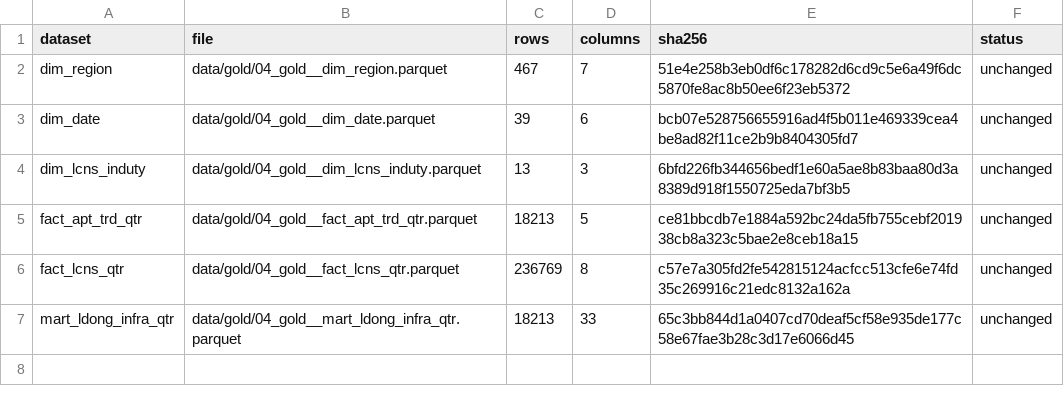
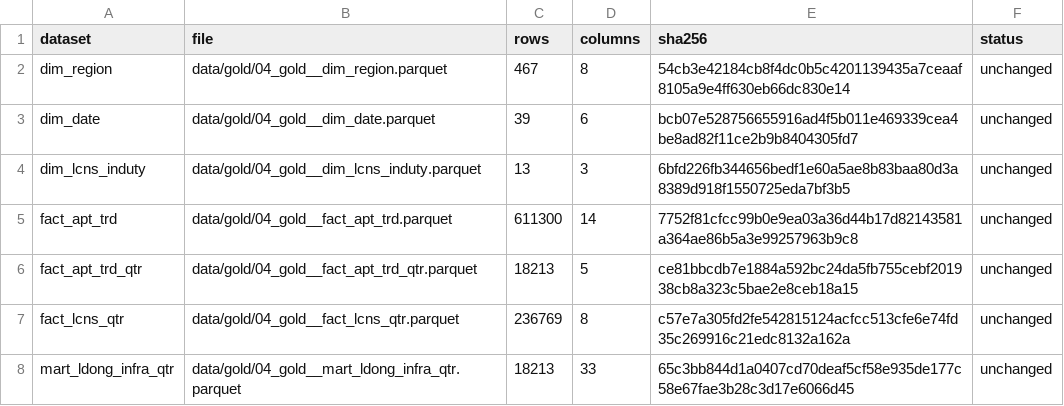
Before and after one commit to encore-ai-campus/mlo-03-p2-team1, a CSV file: report/gold/04_gold__manifest.csv, drawn as a sheet.

```diff
--- a/report/gold/04_gold__manifest.csv
+++ b/report/gold/04_gold__manifest.csv
@@ -1,5 +1,6 @@
 dataset,file,rows,columns,sha256,status
-dim_region,data/gold/04_gold__dim_region.parquet,467,7,51e4e258b3eb0df6c178282d6cd9c5e6a49f6dc5870fe8ac8b50ee6f23eb5372,unchanged
+dim_region,data/gold/04_gold__dim_region.parquet,467,8,54cb3e42184cb8f4dc0b5c4201139435a7ceaaf8105a9e4ff630eb66dc830e14,unchanged
 dim_date,data/gold/04_gold__dim_date.parquet,39,6,bcb07e528756655916ad4f5b011e469339cea4be8ad82f11ce2b9b8404305fd7,unchanged
 dim_lcns_induty,data/gold/04_gold__dim_lcns_induty.parquet,13,3,6bfd226fb344656bedf1e60a5ae8b83baa80d3a8389d918f1550725eda7bf3b5,unchanged
+fact_apt_trd,data/gold/04_gold__fact_apt_trd.parquet,611300,14,7752f81cfcc99b0e9ea03a36d44b17d82143581a364ae86b5a3e99257963b9c8,unchanged
 fact_apt_trd_qtr,data/gold/04_gold__fact_apt_trd_qtr.parquet,18213,5,ce81bbcdb7e1884a592bc24da5fb755cebf201938cb8a323c5bae2e8ceb18a15,unchanged
```
Also changed, not shown: report/gold/04_gold__change_log.csv, 2 other files.
